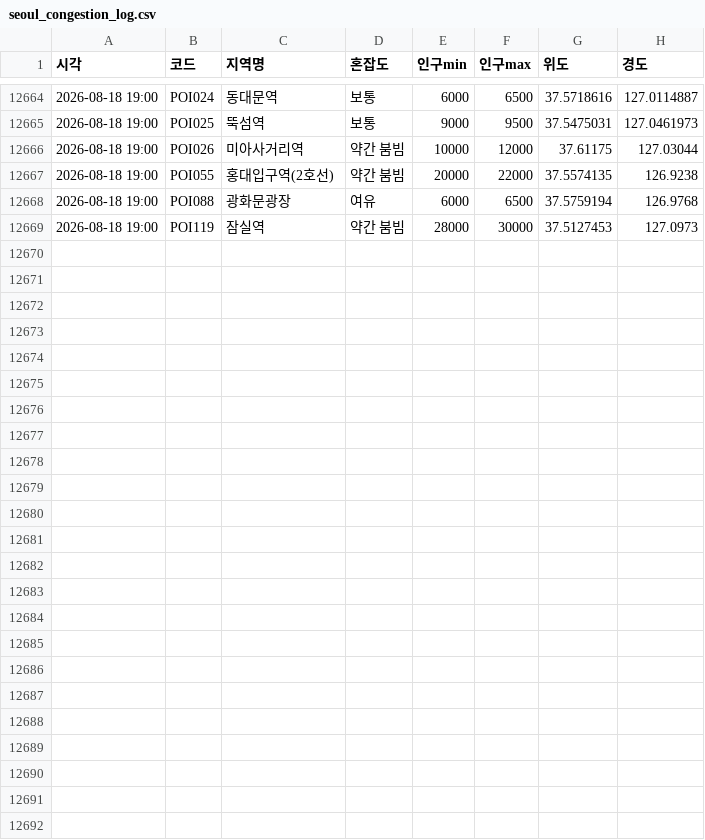
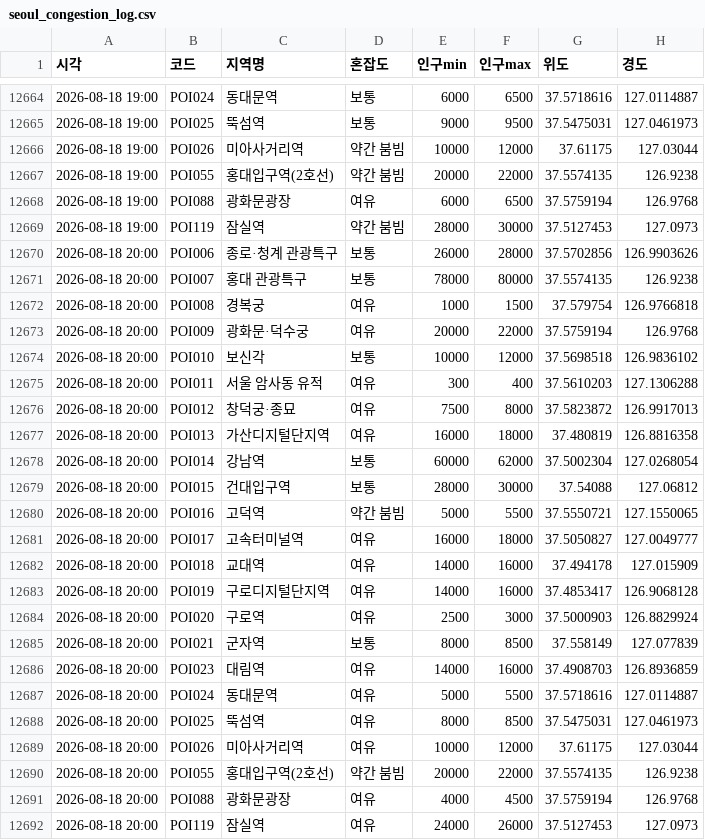
Before and after one commit to greatsong/modudata, a CSV file: data/seoul_congestion_log.csv, drawn as a sheet; only a part is shown, gaps mark what is left out.

```diff
--- a/data/seoul_congestion_log.csv
+++ b/data/seoul_congestion_log.csv
@@ -12669 +12669,24 @@
 2026-08-18 19:00,POI119,잠실역,약간 붐빔,28000,30000,37.5127453,127.0973
+2026-08-18 20:00,POI006,종로·청계 관광특구,보통,26000,28000,37.5702856,126.9903626
+2026-08-18 20:00,POI007,홍대 관광특구,보통,78000,80000,37.5574135,126.9238
+2026-08-18 20:00,POI008,경복궁,여유,1000,1500,37.579754,126.9766818
+2026-08-18 20:00,POI009,광화문·덕수궁,여유,20000,22000,37.5759194,126.9768
+2026-08-18 20:00,POI010,보신각,보통,10000,12000,37.5698518,126.9836102
+2026-08-18 20:00,POI011,서울 암사동 유적,여유,300,400,37.5610203,127.1306288
+2026-08-18 20:00,POI012,창덕궁·종묘,여유,7500,8000,37.5823872,126.9917013
+2026-08-18 20:00,POI013,가산디지털단지역,여유,16000,18000,37.480819,126.8816358
+2026-08-18 20:00,POI014,강남역,보통,60000,62000,37.5002304,127.0268054
+2026-08-18 20:00,POI015,건대입구역,보통,28000,30000,37.54088,127.06812
+2026-08-18 20:00,POI016,고덕역,약간 붐빔,5000,5500,37.5550721,127.1550065
+2026-08-18 20:00,POI017,고속터미널역,여유,16000,18000,37.5050827,127.0049777
+2026-08-18 20:00,POI018,교대역,여유,14000,16000,37.494178,127.015909
+2026-08-18 20:00,POI019,구로디지털단지역,여유,14000,16000,37.4853417,126.9068128
+2026-08-18 20:00,POI020,구로역,여유,2500,3000,37.5000903,126.8829924
+2026-08-18 20:00,POI021,군자역,보통,8000,8500,37.558149,127.077839
+2026-08-18 20:00,POI023,대림역,여유,14000,16000,37.4908703,126.8936859
+2026-08-18 20:00,POI024,동대문역,여유,5000,5500,37.5718616,127.0114887
+2026-08-18 20:00,POI025,뚝섬역,여유,8000,8500,37.5475031,127.0461973
+2026-08-18 20:00,POI026,미아사거리역,여유,10000,12000,37.61175,127.03044
+2026-08-18 20:00,POI055,홍대입구역(2호선),약간 붐빔,20000,22000,37.5574135,126.9238
+2026-08-18 20:00,POI088,광화문광장,여유,4000,4500,37.5759194,126.9768
+2026-08-18 20:00,POI119,잠실역,여유,24000,26000,37.5127453,127.0973
```
